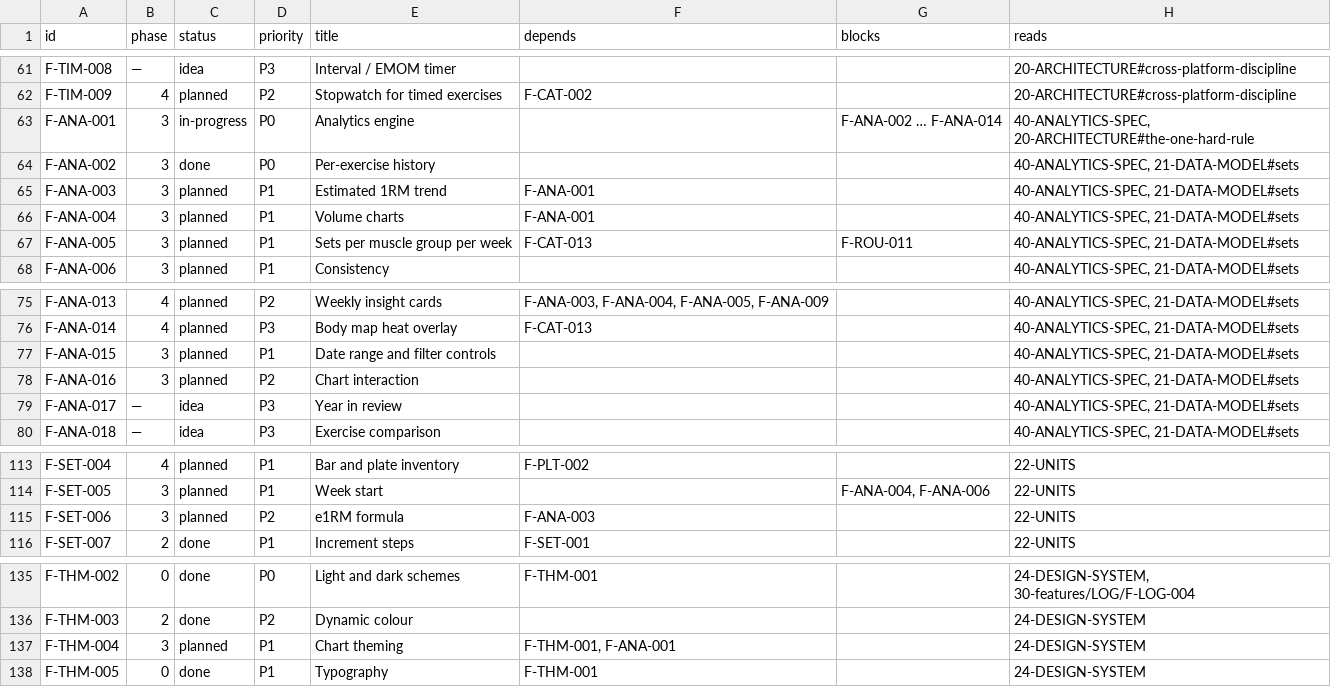
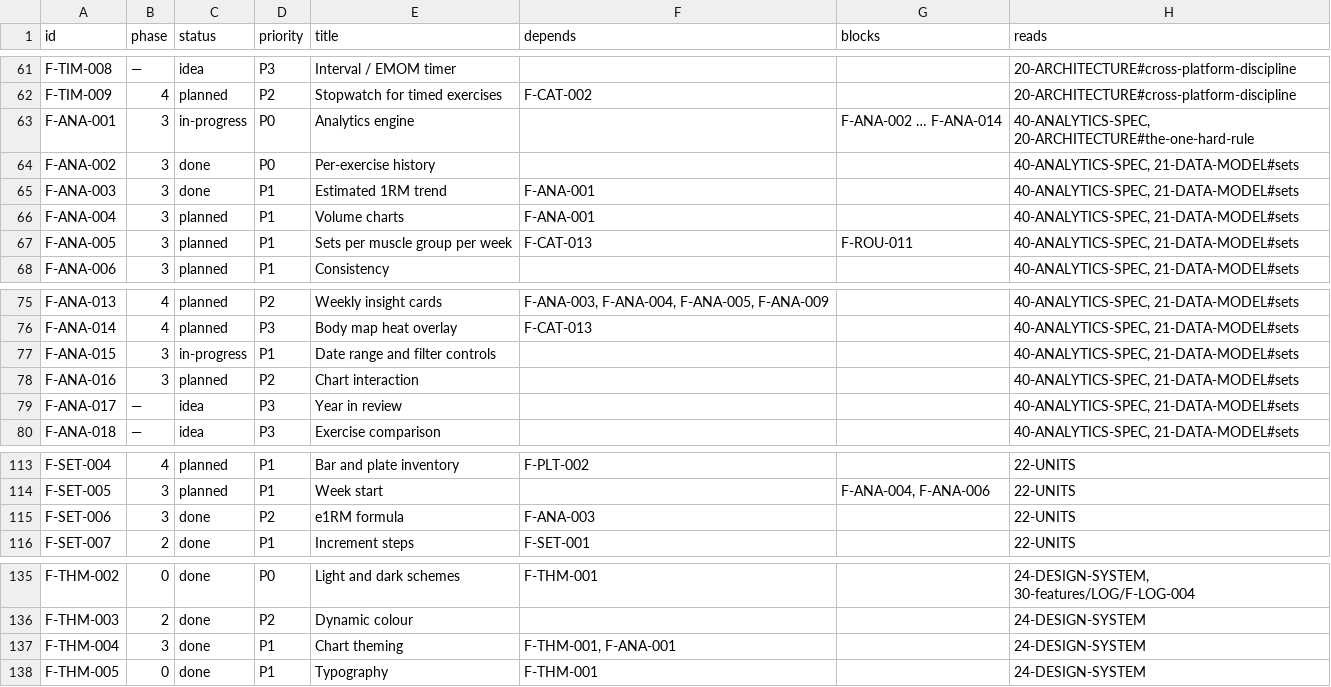
Before and after one commit to noahfares/FitnessApp, a TSV file: docs/features.tsv, drawn as a sheet; only a part is shown, gaps mark what is left out.

Commit message:
feat(ana,set,thm): F-ANA-003 F-SET-006 F-THM-004 Phase 3 batch 3.2 — e1RM trend & date range
Adds fl_chart and the shared TrendChart component, formula-selectable
e1RM (Epley/Brzycki/Lombardi) with a regression overlay, and the
shared date-range selector, wired into the exercise detail screen.
Also corrects an arithmetic error found in the analytics spec's own
e1RM fixture (Lombardi at 60kg x 12 reps).

```diff
--- a/docs/features.tsv
+++ b/docs/features.tsv
@@ -64,3 +64,3 @@ F-ANA-001	3	in-progress	P0	Analytics engine		F-ANA-002 … F-ANA-014	40-ANALYTIC
 F-ANA-002	3	done	P0	Per-exercise history			40-ANALYTICS-SPEC, 21-DATA-MODEL#sets
-F-ANA-003	3	planned	P1	Estimated 1RM trend	F-ANA-001		40-ANALYTICS-SPEC, 21-DATA-MODEL#sets
+F-ANA-003	3	done	P1	Estimated 1RM trend	F-ANA-001		40-ANALYTICS-SPEC, 21-DATA-MODEL#sets
 F-ANA-004	3	planned	P1	Volume charts	F-ANA-001		40-ANALYTICS-SPEC, 21-DATA-MODEL#sets
@@ -76,3 +76,3 @@ F-ANA-013	4	planned	P2	Weekly insight cards	F-ANA-003, F-ANA-004, F-ANA-005, F-A
 F-ANA-014	4	planned	P3	Body map heat overlay	F-CAT-013		40-ANALYTICS-SPEC, 21-DATA-MODEL#sets
-F-ANA-015	3	planned	P1	Date range and filter controls			40-ANALYTICS-SPEC, 21-DATA-MODEL#sets
+F-ANA-015	3	in-progress	P1	Date range and filter controls			40-ANALYTICS-SPEC, 21-DATA-MODEL#sets
 F-ANA-016	3	planned	P2	Chart interaction			40-ANALYTICS-SPEC, 21-DATA-MODEL#sets
@@ -114,3 +114,3 @@ F-SET-004	4	planned	P1	Bar and plate inventory	F-PLT-002		22-UNITS
 F-SET-005	3	planned	P1	Week start		F-ANA-004, F-ANA-006	22-UNITS
-F-SET-006	3	planned	P2	e1RM formula	F-ANA-003		22-UNITS
+F-SET-006	3	done	P2	e1RM formula	F-ANA-003		22-UNITS
 F-SET-007	2	done	P1	Increment steps	F-SET-001		22-UNITS
@@ -136,3 +136,3 @@ F-THM-002	0	done	P0	Light and dark schemes	F-THM-001		24-DESIGN-SYSTEM, 30-featu
 F-THM-003	2	done	P2	Dynamic colour			24-DESIGN-SYSTEM
-F-THM-004	3	planned	P1	Chart theming	F-THM-001, F-ANA-001		24-DESIGN-SYSTEM
+F-THM-004	3	done	P1	Chart theming	F-THM-001, F-ANA-001		24-DESIGN-SYSTEM
 F-THM-005	0	done	P1	Typography	F-THM-001		24-DESIGN-SYSTEM
```
Also changed, not shown: 32 other files.
